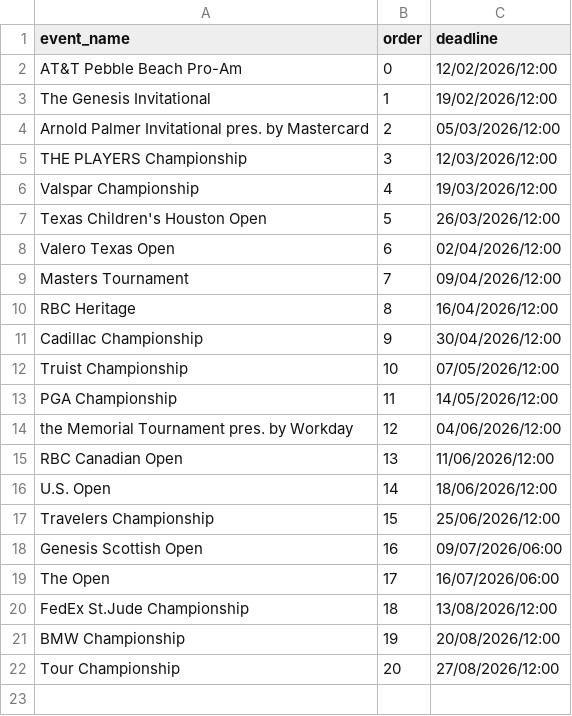
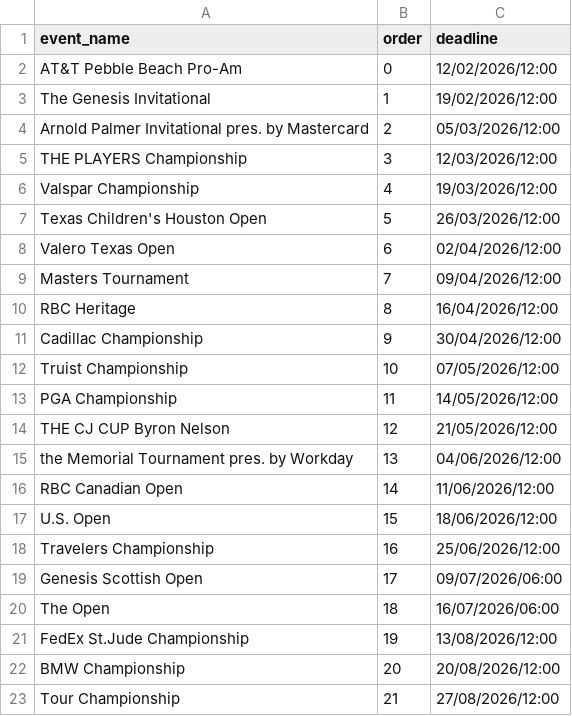
Before and after one commit to kamasi1994/golf_knowledge_game, a CSV file: data/events.csv, drawn as a sheet.

```diff
--- a/data/events.csv
+++ b/data/events.csv
@@ -13,10 +13,11 @@ Truist Championship,10,07/05/2026/12:00
 PGA Championship,11,14/05/2026/12:00
-the Memorial Tournament pres. by Workday,12,04/06/2026/12:00
-RBC Canadian Open,13,11/06/2026/12:00
-U.S. Open,14,18/06/2026/12:00
-Travelers Championship,15,25/06/2026/12:00
-Genesis Scottish Open,16,09/07/2026/06:00
-The Open,17,16/07/2026/06:00
-FedEx St.Jude Championship,18,13/08/2026/12:00
-BMW Championship,19,20/08/2026/12:00
-Tour Championship,20,27/08/2026/12:00
+THE CJ CUP Byron Nelson,12,21/05/2026/12:00
+the Memorial Tournament pres. by Workday,13,04/06/2026/12:00
+RBC Canadian Open,14,11/06/2026/12:00
+U.S. Open,15,18/06/2026/12:00
+Travelers Championship,16,25/06/2026/12:00
+Genesis Scottish Open,17,09/07/2026/06:00
+The Open,18,16/07/2026/06:00
+FedEx St.Jude Championship,19,13/08/2026/12:00
+BMW Championship,20,20/08/2026/12:00
+Tour Championship,21,27/08/2026/12:00
```
Also changed, not shown: 1 other file.
